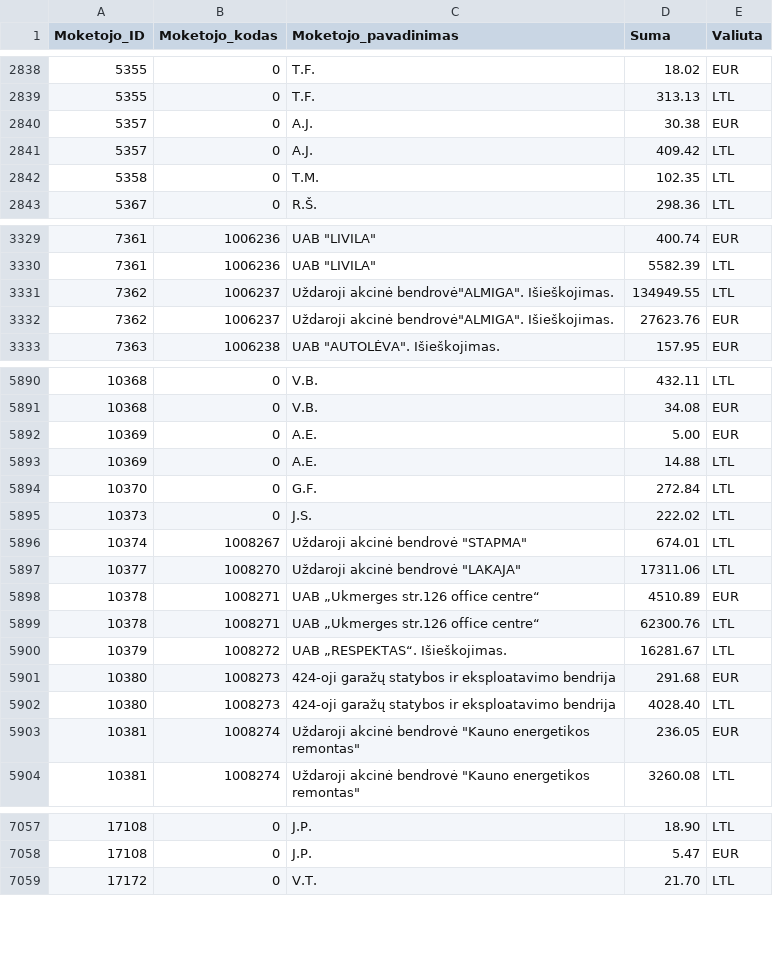
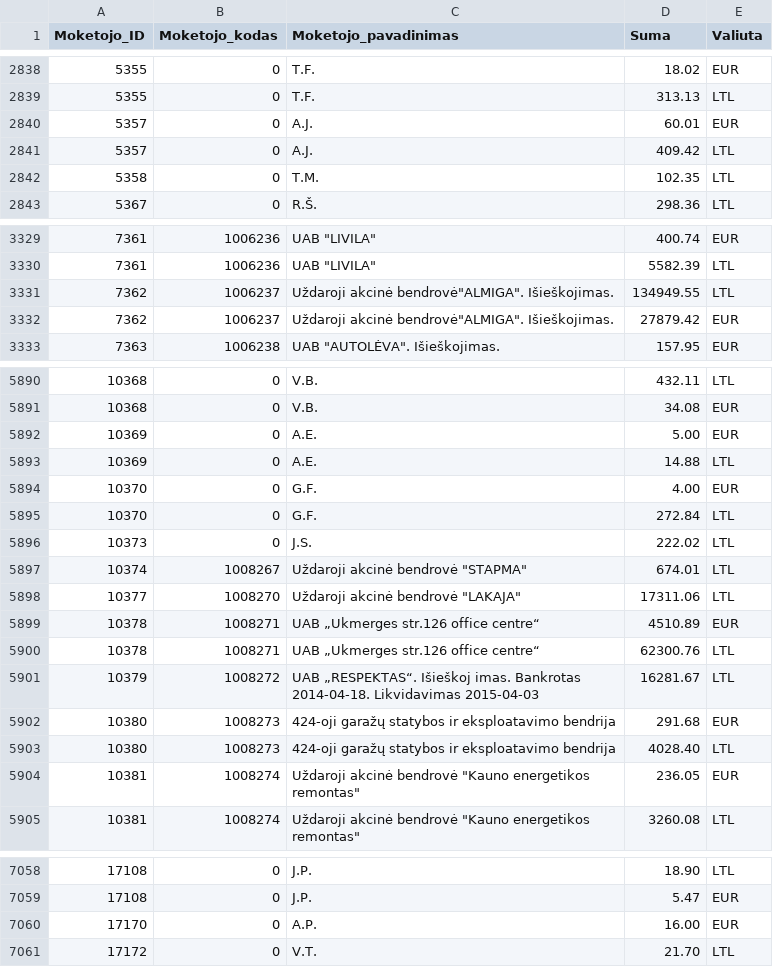
Before and after one commit to vilnius/zemesnuomossutartys, a TSV file: data/Sumos.tsv, drawn as a sheet; only a part is shown, gaps mark what is left out.

Commit message:
update

```diff
--- a/data/Sumos.tsv
+++ b/data/Sumos.tsv
@@ -2839,3 +2839,3 @@
 5355	0	T.F.	313.13	LTL
-5357	0	A.J.	30.38	EUR
+5357	0	A.J.	60.01	EUR
 5357	0	A.J.	409.42	LTL
@@ -3331,3 +3331,3 @@
 7362	1006237	Uždaroji akcinė bendrovė"ALMIGA". Išieškojimas.	134949.55	LTL
-7362	1006237	Uždaroji akcinė bendrovė"ALMIGA". Išieškojimas.	27623.76	EUR
+7362	1006237	Uždaroji akcinė bendrovė"ALMIGA". Išieškojimas.	27879.42	EUR
 7363	1006238	UAB "AUTOLĖVA". Išieškojimas.	157.95	EUR
@@ -5893,2 +5893,3 @@
 10369	0	A.E.	14.88	LTL
+10370	0	G.F.	4.00	EUR
 10370	0	G.F.	272.84	LTL
@@ -5899,3 +5900,3 @@
 10378	1008271	UAB „Ukmerges str.126 office centre“	62300.76	LTL
-10379	1008272	UAB „RESPEKTAS“. Išieškojimas.	16281.67	LTL
+10379	1008272	UAB „RESPEKTAS“. Išieškoj imas. Bankrotas 2014-04-18. Likvidavimas 2015-04-03	16281.67	LTL
 10380	1008273	424-oji garažų statybos ir eksploatavimo bendrija	291.68	EUR
@@ -7058,2 +7059,3 @@
 17108	0	J.P.	5.47	EUR
+17170	0	A.P.	16.00	EUR
 17172	0	V.T.	21.70	LTL
```
